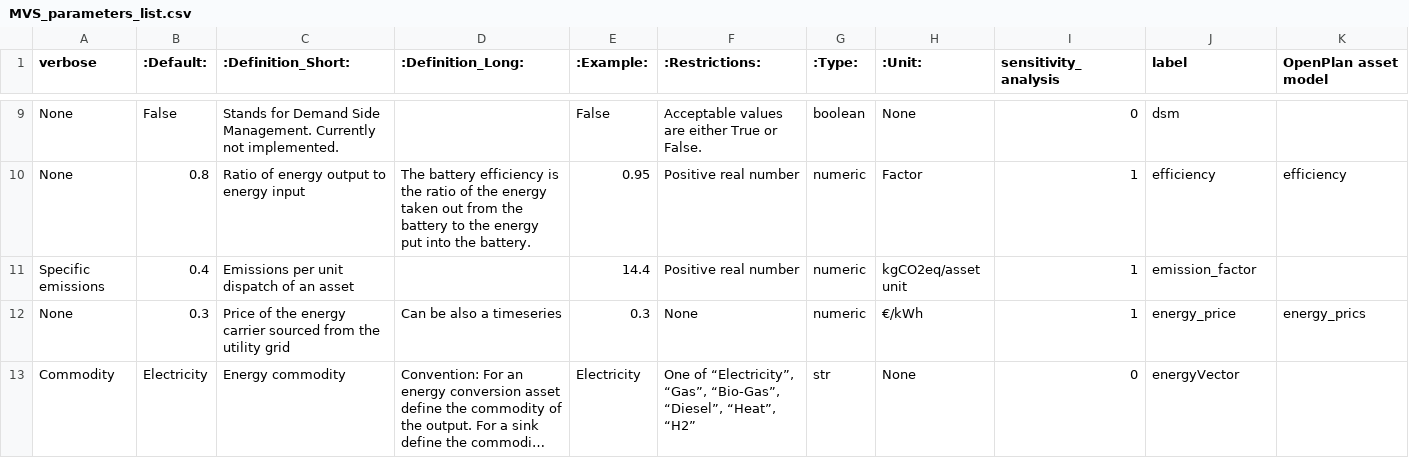
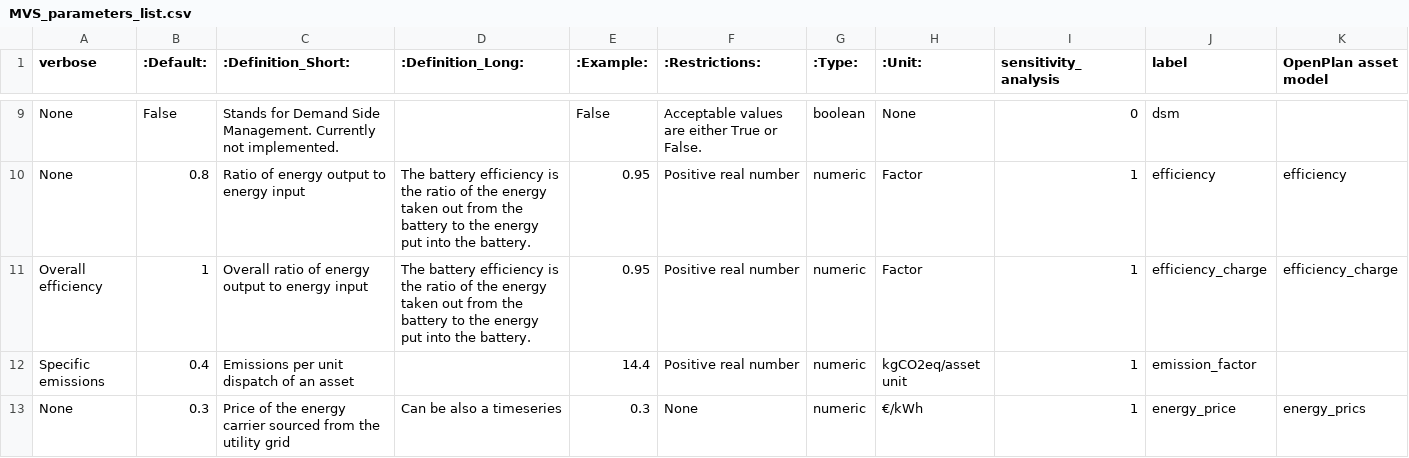
Before and after one commit to open-plan-tool/gui, a CSV file: app/resources/MVS_parameters_list.csv, drawn as a sheet; only a part is shown, gaps mark what is left out; the shorter side is filled out with more unchanged rows; long unchanged cells end in …; rows hold the shown columns only; the diff names each change by its address in the sheet, - before the commit and + after, or states it on an @@ line.

Commit message:
Hide COP and efficiency fields depending on storage

```diff
--- a/app/resources/MVS_parameters_list.csv
+++ b/app/resources/MVS_parameters_list.csv
+row 11: Overall efficiency | 1 | Overall ratio of energy output to energy input | The battery efficiency is the ratio of the energy taken out from the battery to the energy put into the battery. | 0.95 | Positive real number | numeric | Factor | 1 | efficiency_charge | efficiency_charge
```
Also changed, not shown: app/resources/assettypes_list.csv.
